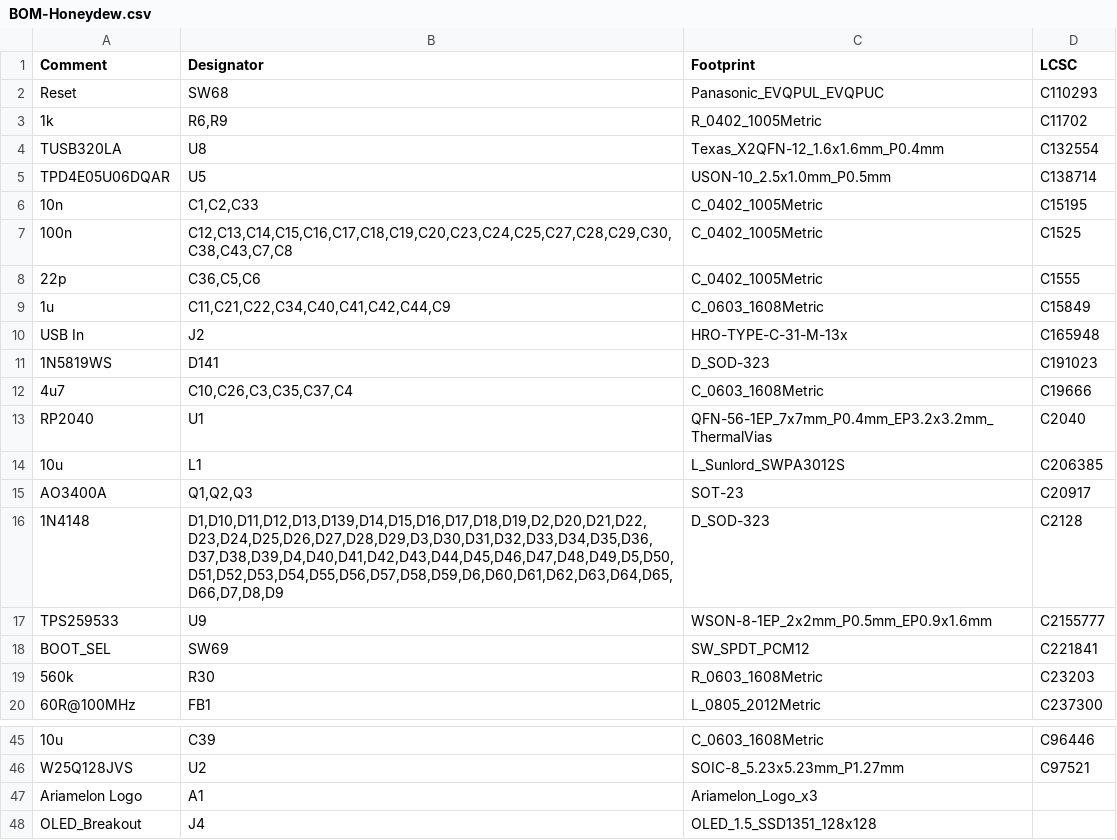
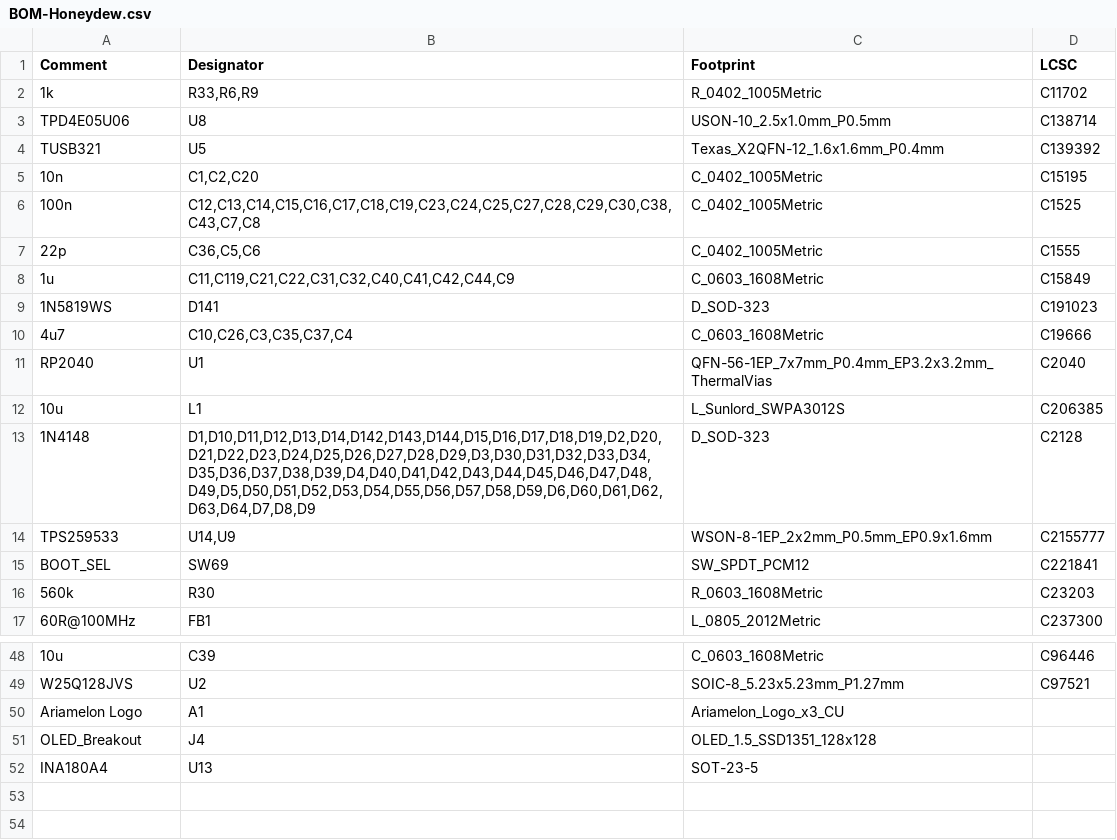
Before and after one commit to Ariamelon/Honeydew, a CSV file: PCB/jlcpcb/production_files/BOM-Honeydew.csv, drawn as a sheet; only a part is shown, gaps mark what is left out; removed rows and columns are numbered as before the commit, all else as after; the diff covers the shown part only; the diff names each change by its address in the sheet, - before the commit and + after, or states it on an @@ line.

```diff
--- a/PCB/jlcpcb/production_files/BOM-Honeydew.csv
+++ b/PCB/jlcpcb/production_files/BOM-Honeydew.csv
-row 2: Reset | SW68 | Panasonic_EVQPUL_EVQPUC | C110293
-B2 (Designator): R6,R9
+B2 (Designator): R33,R6,R9
-row 4: TUSB320LA | U8 | Texas_X2QFN-12_1.6x1.6mm_P0.4mm | C132554
-A3 (Comment): TPD4E05U06DQAR
+A3 (Comment): TPD4E05U06
-B3 (Designator): U5
+B3 (Designator): U8
+row 4: TUSB321 | U5 | Texas_X2QFN-12_1.6x1.6mm_P0.4mm | C139392
-B5 (Designator): C1,C2,C33
+B5 (Designator): C1,C2,C20
-B6 (Designator): C12,C13,C14,C15,C16,C17,C18,C19,C20,C23,C24,C25,C27,C28,C29,C30,C38,C43,C7,C8
+B6 (Designator): C12,C13,C14,C15,C16,C17,C18,C19,C23,C24,C25,C27,C28,C29,C30,C38,C43,C7,C8
-B8 (Designator): C11,C21,C22,C34,C40,C41,C42,C44,C9
+B8 (Designator): C11,C119,C21,C22,C31,C32,C40,C41,C42,C44,C9
-row 10: USB In | J2 | HRO-TYPE-C-31-M-13x | C165948
-row 15: AO3400A | Q1,Q2,Q3 | SOT-23 | C20917
-B13 (Designator): D1,D10,D11,D12,D13,D139,D14,D15,D16,D17,D18,D19,D2,D20,D21,D22,D23,D24,D25,D26,D27,D28,D29,D3,D30,D31,D32,D33,D34,D35,D36,D37,D38,D39,D4,D40,D41,D42,D43,D44,D45,D46,D47,D48,D49,D5,D50,D51,D52,D53,D54,D55,D56,D57,D58,D59,D6,D60,D61,D62,D63,D64,D65,D66,D7,D8,D9
+B13 (Designator): D1,D10,D11,D12,D13,D14,D142,D143,D144,D15,D16,D17,D18,D19,D2,D20,D21,D22,D23,D24,D25,D26,D27,D28,D29,D3,D30,D31,D32,D33,D34,D35,D36,D37,D38,D39,D4,D40,D41,D42,D43,D44,D45,D46,D47,D48,D49,D5,D50,D51,D52,D53,D54,D55,D56,D57,D58,D59,D6,D60,D61,D62,D63,D64,D7,D8,D9
-B14 (Designator): U9
+B14 (Designator): U14,U9
-C50 (Footprint): Ariamelon_Logo_x3
+C50 (Footprint): Ariamelon_Logo_x3_CU
+row 52: INA180A4 | U13 | SOT-23-5
```
Also changed, not shown: 9 added rows, 3 removed rows and 7 edited cells elsewhere in this file, PCB/jlcpcb/production_files/CPL-Honeydew.csv, 36 other files.
